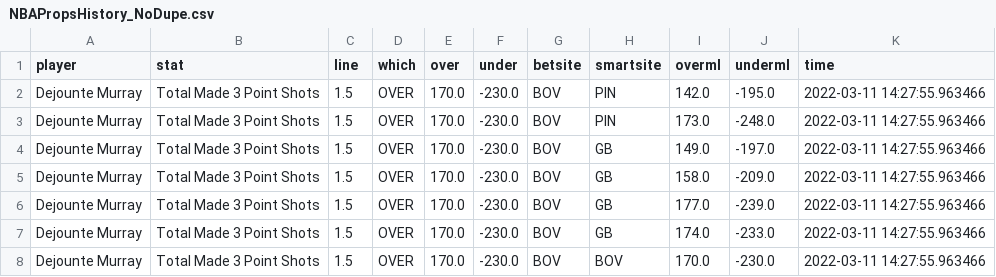
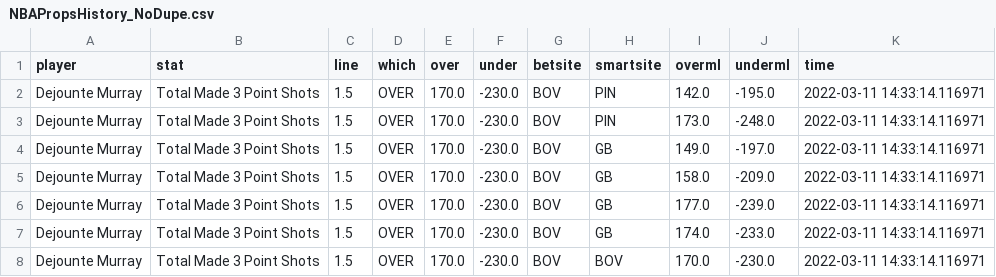
Before and after one commit to BShim92/Public, a CSV file: NBAPropsHistory_NoDupe.csv, drawn as a sheet.

```diff
--- a/NBAPropsHistory_NoDupe.csv
+++ b/NBAPropsHistory_NoDupe.csv
@@ -1,8 +1,8 @@
 player,stat,line,which,over,under,betsite,smartsite,overml,underml,time
-Dejounte Murray,Total Made 3 Point Shots,1.5,OVER,170.0,-230.0,BOV,PIN,142.0,-195.0,2022-03-11 14:27:55.963466
-Dejounte Murray,Total Made 3 Point Shots,1.5,OVER,170.0,-230.0,BOV,PIN,173.0,-248.0,2022-03-11 14:27:55.963466
-Dejounte Murray,Total Made 3 Point Shots,1.5,OVER,170.0,-230.0,BOV,GB,149.0,-197.0,2022-03-11 14:27:55.963466
-Dejounte Murray,Total Made 3 Point Shots,1.5,OVER,170.0,-230.0,BOV,GB,158.0,-209.0,2022-03-11 14:27:55.963466
-Dejounte Murray,Total Made 3 Point Shots,1.5,OVER,170.0,-230.0,BOV,GB,177.0,-239.0,2022-03-11 14:27:55.963466
-Dejounte Murray,Total Made 3 Point Shots,1.5,OVER,170.0,-230.0,BOV,GB,174.0,-233.0,2022-03-11 14:27:55.963466
-Dejounte Murray,Total Made 3 Point Shots,1.5,OVER,170.0,-230.0,BOV,BOV,170.0,-230.0,2022-03-11 14:27:55.963466
+Dejounte Murray,Total Made 3 Point Shots,1.5,OVER,170.0,-230.0,BOV,PIN,142.0,-195.0,2022-03-11 14:33:14.116971
+Dejounte Murray,Total Made 3 Point Shots,1.5,OVER,170.0,-230.0,BOV,PIN,173.0,-248.0,2022-03-11 14:33:14.116971
+Dejounte Murray,Total Made 3 Point Shots,1.5,OVER,170.0,-230.0,BOV,GB,149.0,-197.0,2022-03-11 14:33:14.116971
+Dejounte Murray,Total Made 3 Point Shots,1.5,OVER,170.0,-230.0,BOV,GB,158.0,-209.0,2022-03-11 14:33:14.116971
+Dejounte Murray,Total Made 3 Point Shots,1.5,OVER,170.0,-230.0,BOV,GB,177.0,-239.0,2022-03-11 14:33:14.116971
+Dejounte Murray,Total Made 3 Point Shots,1.5,OVER,170.0,-230.0,BOV,GB,174.0,-233.0,2022-03-11 14:33:14.116971
+Dejounte Murray,Total Made 3 Point Shots,1.5,OVER,170.0,-230.0,BOV,BOV,170.0,-230.0,2022-03-11 14:33:14.116971
```
Also changed, not shown: NBAProps.csv, NBAPropsHistory.csv.
